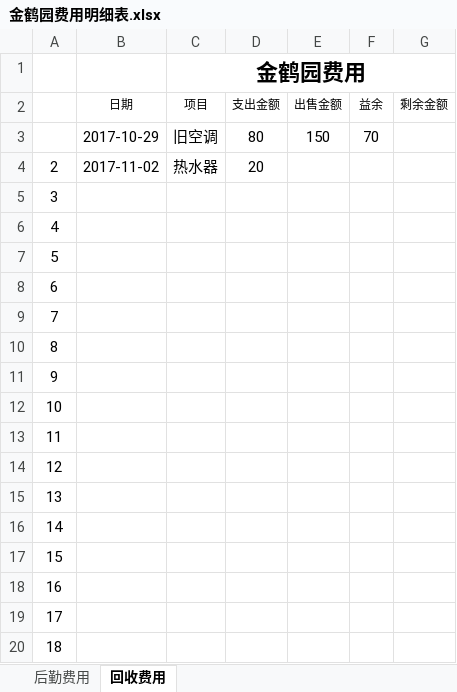
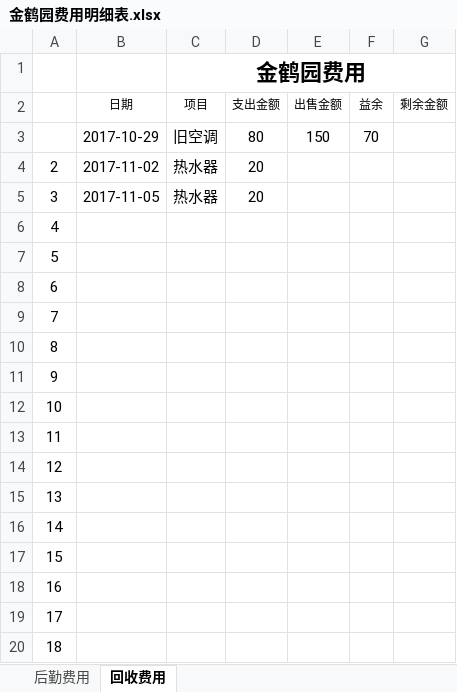
Before and after one commit to goldcn/goldcn, an Excel workbook: 十一月销售数据/金鹤园费用明细表.xlsx, sheet 回收费用, drawn as a sheet; values as stored, in another font and other column widths than the file's, no borders; conditional formats not drawn; the diff names each change by its address in the sheet, - before the commit and + after, or states it on an @@ line.

```diff
--- a/十一月销售数据/金鹤园费用明细表.xlsx (sheet 回收费用)
+++ b/十一月销售数据/金鹤园费用明细表.xlsx (sheet 回收费用)
-B5 (日期): (empty)
+B5 (日期): 2017-11-05
-C5 (项目): (empty)
+C5 (项目): 热水器
-D5 (支出金额): (empty)
+D5 (支出金额): 20
```
Also changed, not shown: sheet 后勤费用, 1 other file.
